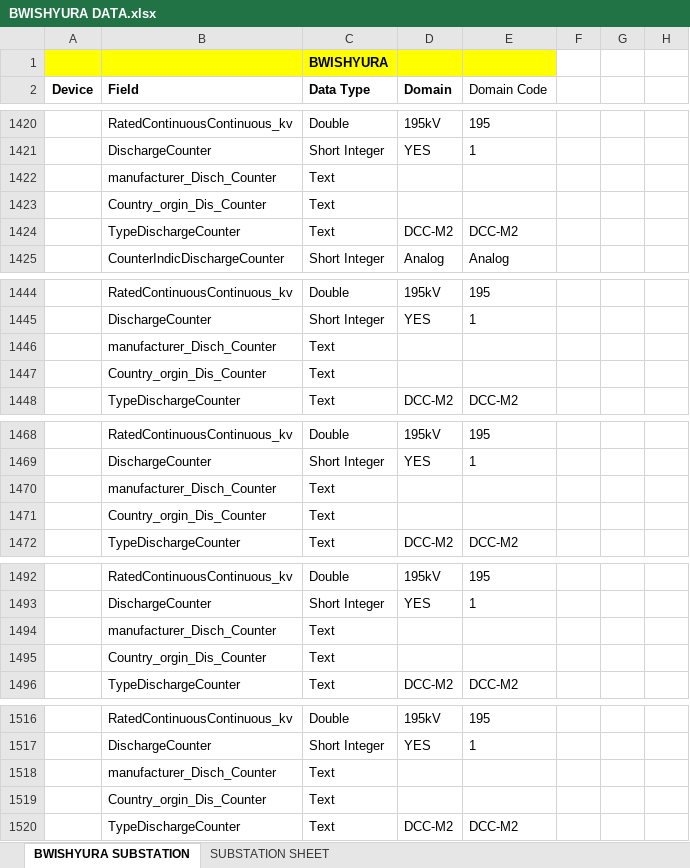
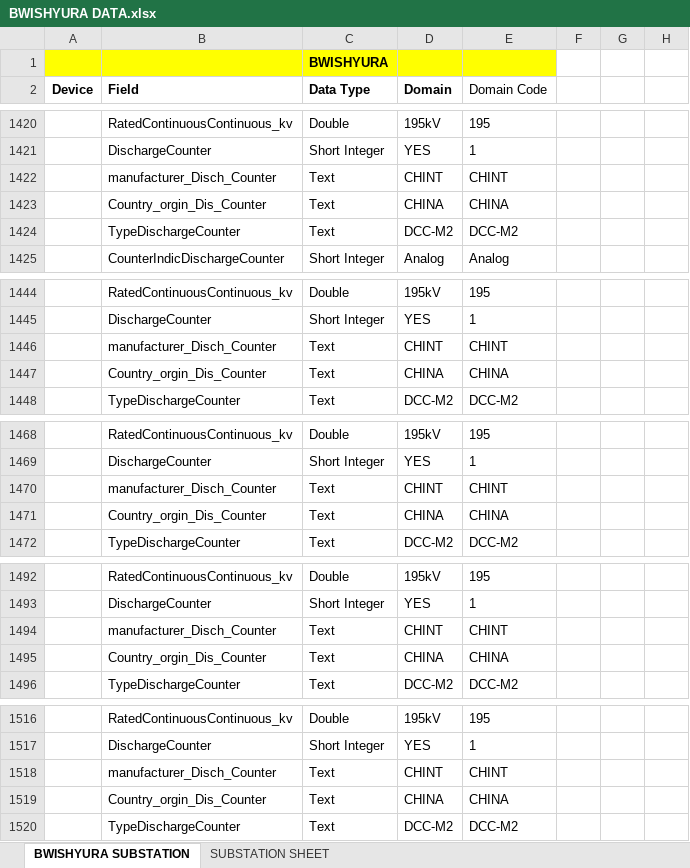
Before and after one commit to iranzi17/GIS-Data-Cleaning, an Excel workbook: New Data/BWISHYURA DATA.xlsx, sheet BWISHYURA SUBSTATION, drawn as a sheet; only a part is shown, gaps mark what is left out; values as stored, in another font and other column widths than the file's, no borders; the diff covers the shown part only; the diff names each change by its address in the sheet, - before the commit and + after, or states it on an @@ line.

```diff
--- a/New Data/BWISHYURA DATA.xlsx (sheet BWISHYURA SUBSTATION)
+++ b/New Data/BWISHYURA DATA.xlsx (sheet BWISHYURA SUBSTATION)
-D1422 (Domain): (empty)
+D1422 (Domain): CHINT
-E1422 (Domain Code): (empty)
+E1422 (Domain Code): CHINT
-D1423 (Domain): (empty)
+D1423 (Domain): CHINA
-E1423 (Domain Code): (empty)
+E1423 (Domain Code): CHINA
-D1446 (Domain): (empty)
+D1446 (Domain): CHINT
-E1446 (Domain Code): (empty)
+E1446 (Domain Code): CHINT
-D1447 (Domain): (empty)
+D1447 (Domain): CHINA
-E1447 (Domain Code): (empty)
+E1447 (Domain Code): CHINA
-D1470 (Domain): (empty)
+D1470 (Domain): CHINT
-E1470 (Domain Code): (empty)
+E1470 (Domain Code): CHINT
-D1471 (Domain): (empty)
+D1471 (Domain): CHINA
-E1471 (Domain Code): (empty)
+E1471 (Domain Code): CHINA
-D1494 (Domain): (empty)
+D1494 (Domain): CHINT
-E1494 (Domain Code): (empty)
+E1494 (Domain Code): CHINT
-D1495 (Domain): (empty)
+D1495 (Domain): CHINA
-E1495 (Domain Code): (empty)
+E1495 (Domain Code): CHINA
-D1518 (Domain): (empty)
+D1518 (Domain): CHINT
-E1518 (Domain Code): (empty)
+E1518 (Domain Code): CHINT
-D1519 (Domain): (empty)
+D1519 (Domain): CHINA
-E1519 (Domain Code): (empty)
+E1519 (Domain Code): CHINA
```
Also changed, not shown: 22 added rows, 1 removed row and 57 edited cells elsewhere in this sheet, 4 other files.
